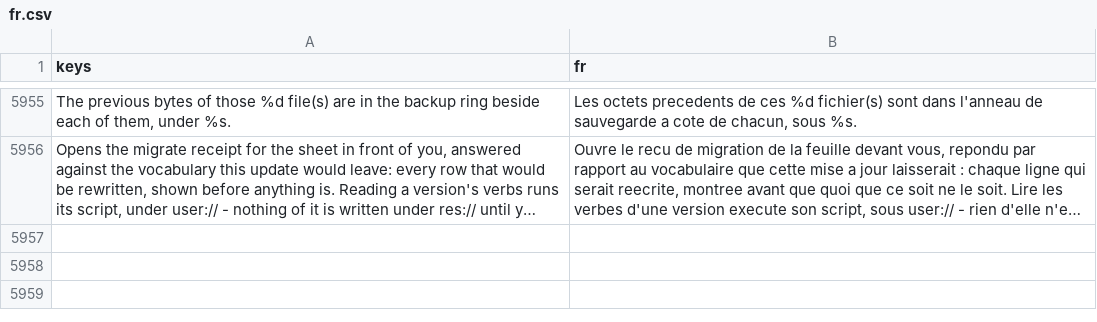
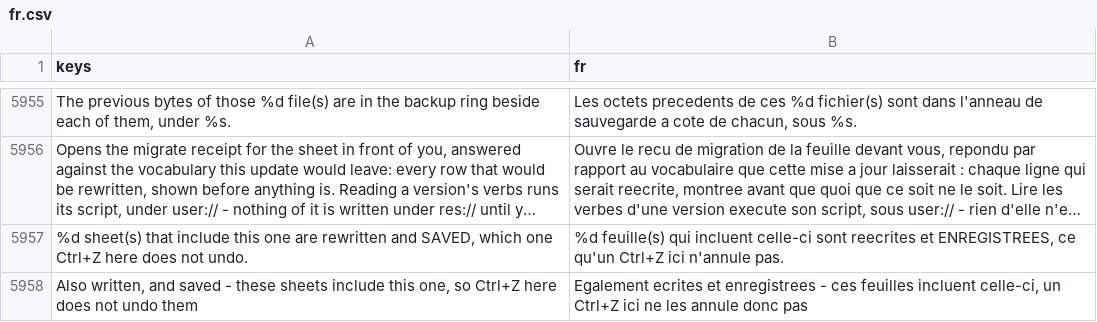
Before and after one commit to SalmanShhh/Godot-EventSheet-Visual-Scripting, a CSV file: addons/eventsheet/translations/fr.csv, drawn as a sheet; only a part is shown, gaps mark what is left out; long unchanged cells end in …; the diff names each change by its address in the sheet, - before the commit and + after, or states it on an @@ line.

```diff
--- a/addons/eventsheet/translations/fr.csv
+++ b/addons/eventsheet/translations/fr.csv
+row 5957: %d sheet(s) that include this one are rewritten and SAVED, which one Ctrl+Z here does not undo. | %d feuille(s) qui incluent celle-ci sont reecrites et ENREGISTREES, ce qu'un Ctrl+Z ici n'annule pas.
+row 5958: Also written, and saved - these sheets include this one, so Ctrl+Z here does not undo them | Egalement ecrites et enregistrees - ces feuilles incluent celle-ci, un Ctrl+Z ici ne les annule donc pas
```
Also changed, not shown: addons/eventsheet/translations/de.csv, addons/eventsheet/translations/it.csv, 12 other files.
